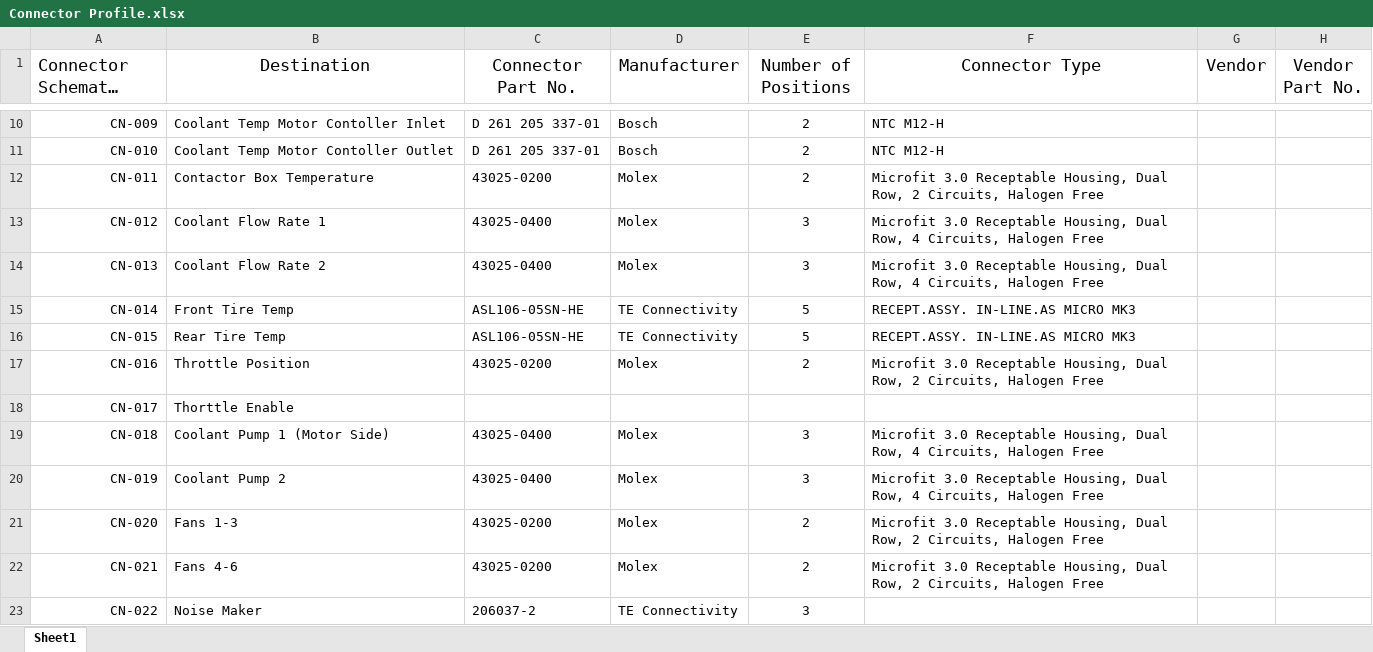
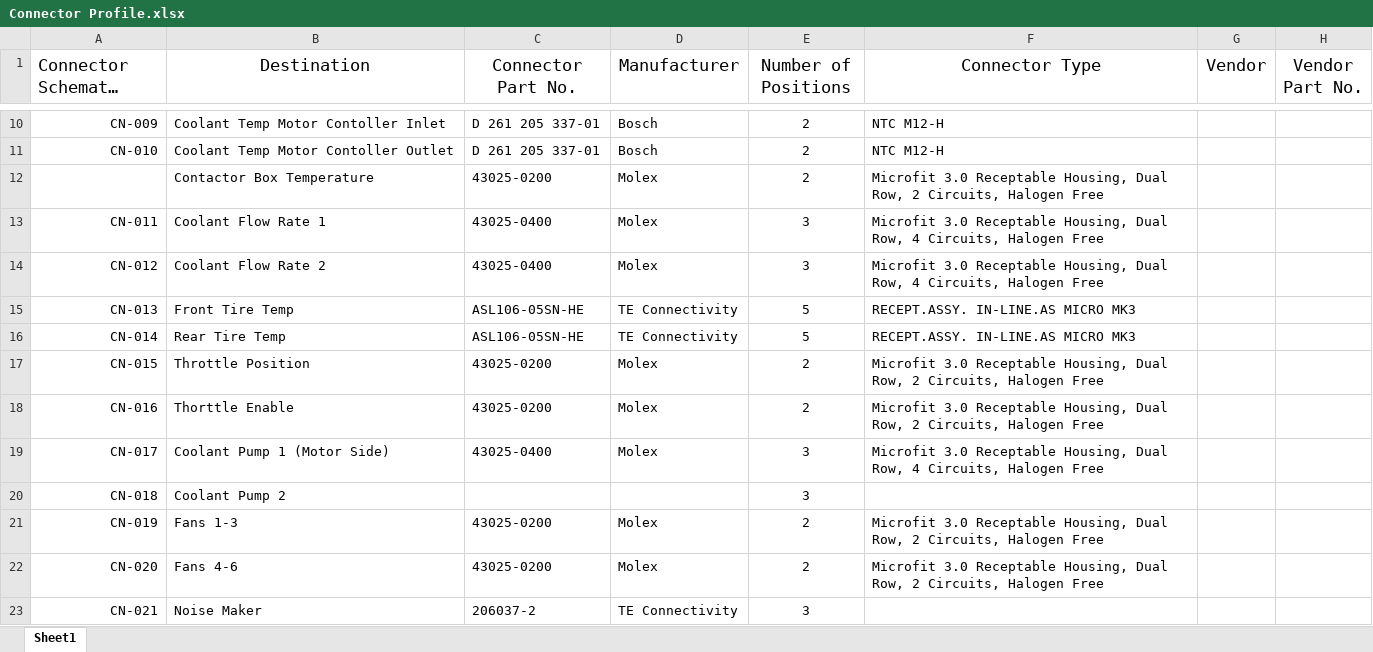
Before and after one commit to tmartin07/Vehicle-wiring-diagrams, an Excel workbook: Wire Harness/Connector Profile.xlsx, sheet Sheet1, drawn as a sheet; only a part is shown, gaps mark what is left out; long unchanged cells end in …; values as stored, in another font and other column widths than the file's, no borders; removed rows and columns are numbered as before the commit, all else as after; the diff covers the shown part only; the diff names each change by its address in the sheet, - before the commit and + after, or states it on an @@ line.

Commit message:
Added files via upload

```diff
--- a/Wire Harness/Connector Profile.xlsx (sheet Sheet1)
+++ b/Wire Harness/Connector Profile.xlsx (sheet Sheet1)
-A12 (Connector Schematic No.): CN-011
+A12 (Connector Schematic No.): (empty)
-A13 (Connector Schematic No.): CN-012
+A13 (Connector Schematic No.): CN-011
-A14 (Connector Schematic No.): CN-013
+A14 (Connector Schematic No.): CN-012
-A15 (Connector Schematic No.): CN-014
+A15 (Connector Schematic No.): CN-013
-A16 (Connector Schematic No.): CN-015
+A16 (Connector Schematic No.): CN-014
+row 17: CN-015 | Throttle Position | 43025-0200 | Molex | 2 | Microfit 3.0 Receptable Housing, Dual Row, 2 Circuits, Halogen Free
-B18 (Destination): Throttle Position
+B18 (Destination): Thorttle Enable
-row 18: CN-017 | Thorttle Enable
-A19 (Connector Schematic No.): CN-018
+A19 (Connector Schematic No.): CN-017
+row 20: CN-018 | Coolant Pump 2 |  |  | 3
-B21 (Destination): Coolant Pump 2
+B21 (Destination): Fans 1-3
-C21 (Connector Part No.): 43025-0400
+C21 (Connector Part No.): 43025-0200
-E21 (Number of Positions): 3
+E21 (Number of Positions): 2
-F21 (Connector Type): …Dual Row, 4 Circuits, Halogen…
+F21 (Connector Type): …Dual Row, 2 Circuits, Halogen…
-B22 (Destination): Fans 1-3
+B22 (Destination): Fans 4-6
-row 22: CN-021 | Fans 4-6 | 43025-0200 | Molex | 2 | Microfit 3.0 Receptable Housing, Dual Row, 2 Circuits, Halogen Free
-A23 (Connector Schematic No.): CN-022
+A23 (Connector Schematic No.): CN-021
```
Also changed, not shown: 66 added rows, 1 removed row and 32 edited cells elsewhere in this sheet.
